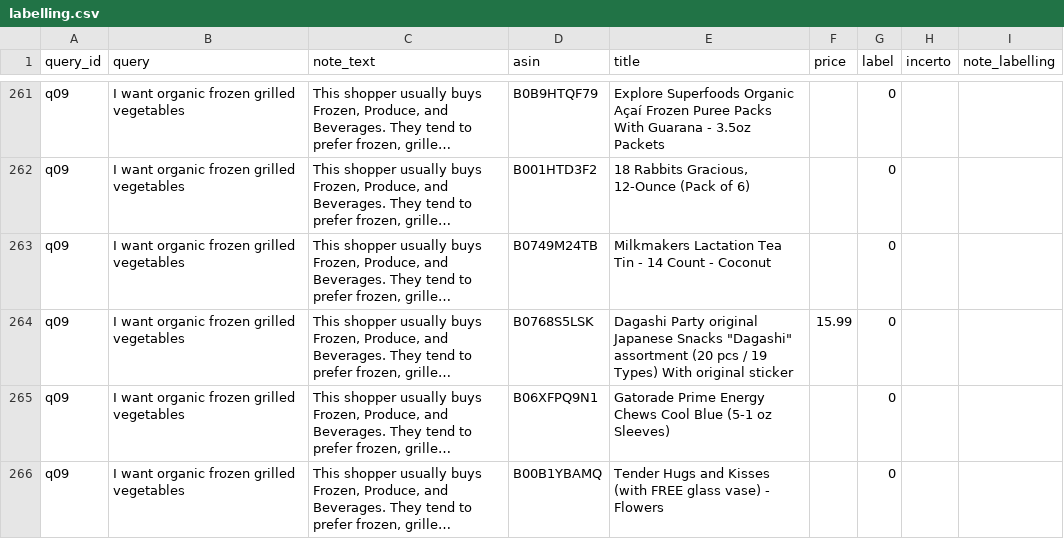
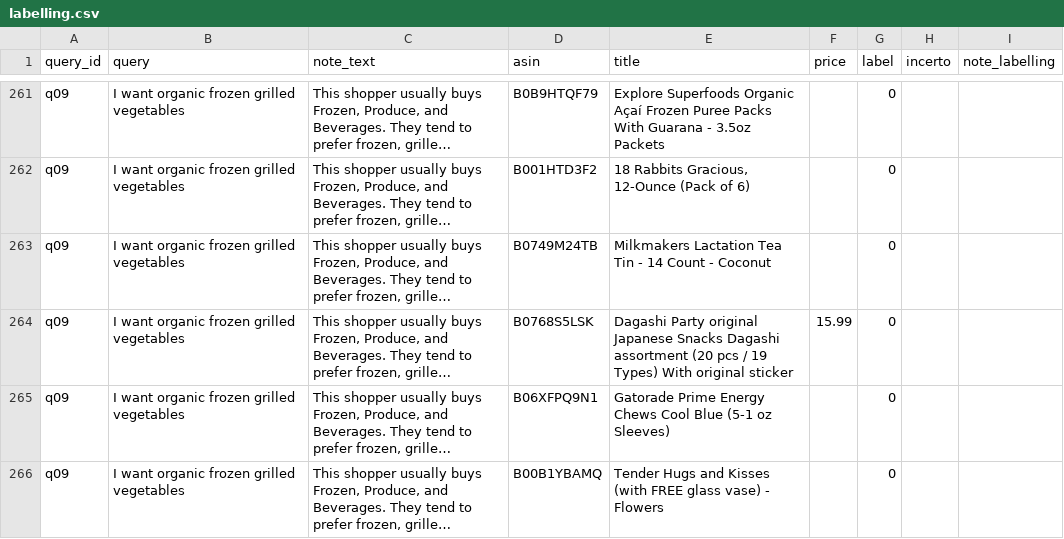
Before and after one commit to martiitesti-rgb/ShopJournal, a CSV file: evaluation_test/labelling.csv, drawn as a sheet; only a part is shown, gaps mark what is left out; long unchanged cells end in …; the diff names each change by its address in the sheet, - before the commit and + after, or states it on an @@ line.

Commit message:
updating labelli.csv

```diff
--- a/evaluation_test/labelling.csv
+++ b/evaluation_test/labelling.csv
-E264 (title): …Japanese Snacks "Dagashi" assortment (20…
+E264 (title): …Japanese Snacks Dagashi assortment (20…
```
